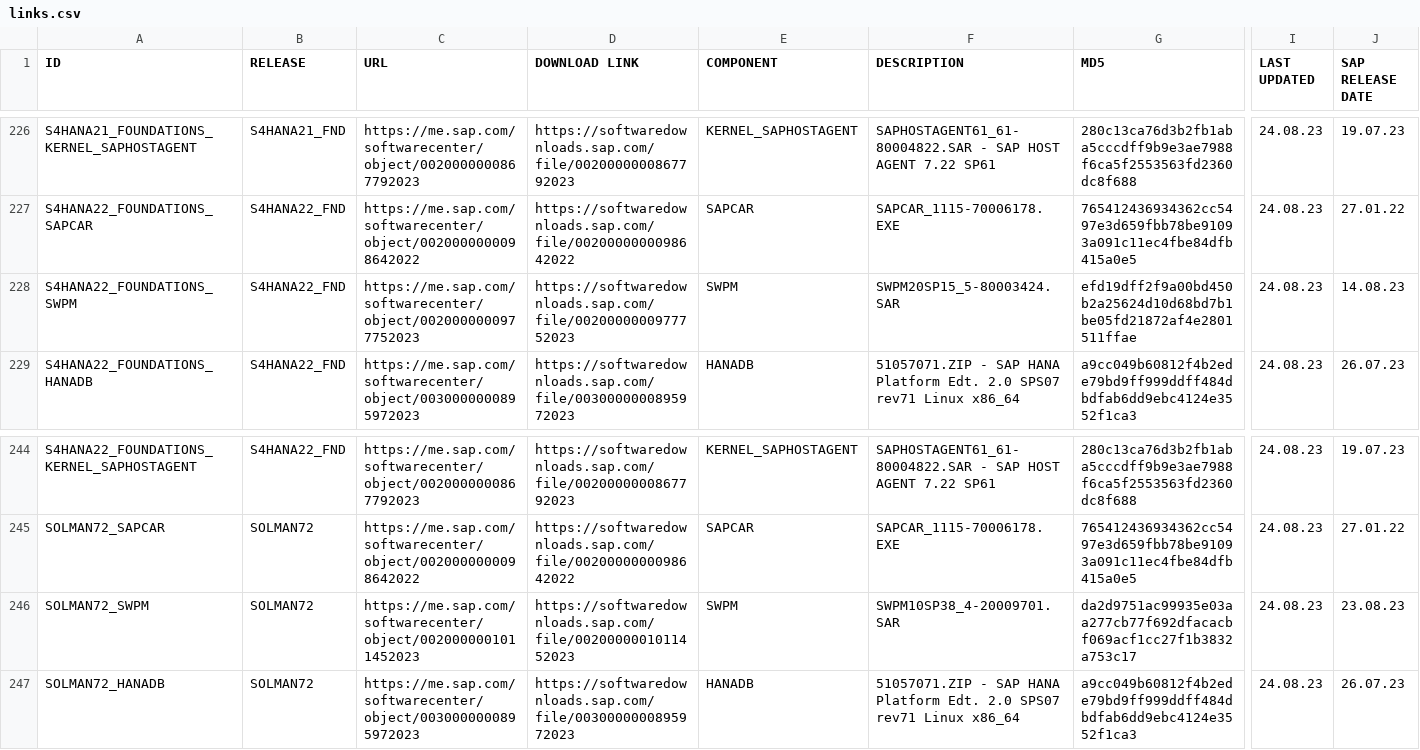
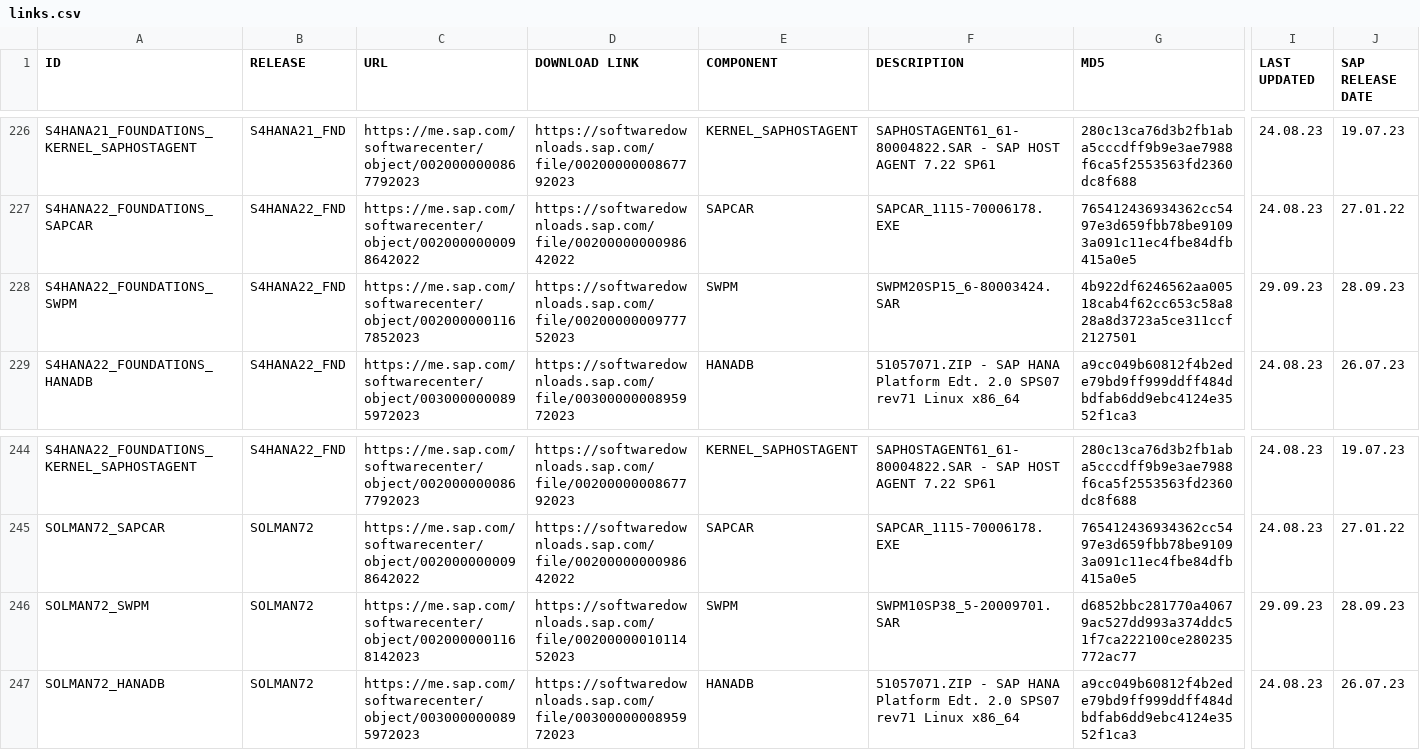
Before and after one commit to awslabs/aws-sap-automation, a CSV file: software_download/links.csv, drawn as a sheet; only a part is shown, gaps mark what is left out; the diff covers the shown part only; the diff names each change by its address in the sheet, - before the commit and + after, or states it on an @@ line.

Commit message:
SWPM

```diff
--- a/software_download/links.csv
+++ b/software_download/links.csv
-C228 (URL): https://me.sap.com/softwarecenter/object/0020000000977752023
+C228 (URL): https://me.sap.com/softwarecenter/object/0020000001167852023
-F228 (DESCRIPTION): SWPM20SP15_5-80003424.SAR
+F228 (DESCRIPTION): SWPM20SP15_6-80003424.SAR
-G228 (MD5): efd19dff2f9a00bd450b2a25624d10d68bd7b1be05fd21872af4e2801511ffae
+G228 (MD5): 4b922df6246562aa00518cab4f62cc653c58a828a8d3723a5ce311ccf2127501
-I228 (LAST UPDATED): 24.08.23
+I228 (LAST UPDATED): 29.09.23
-J228 (SAP RELEASE DATE): 14.08.23
+J228 (SAP RELEASE DATE): 28.09.23
-C246 (URL): https://me.sap.com/softwarecenter/object/0020000001011452023
+C246 (URL): https://me.sap.com/softwarecenter/object/0020000001168142023
-F246 (DESCRIPTION): SWPM10SP38_4-20009701.SAR
+F246 (DESCRIPTION): SWPM10SP38_5-20009701.SAR
-G246 (MD5): da2d9751ac99935e03aa277cb77f692dfacacbf069acf1cc27f1b3832a753c17
+G246 (MD5): d6852bbc281770a40679ac527dd993a374ddc51f7ca222100ce280235772ac77
-I246 (LAST UPDATED): 24.08.23
+I246 (LAST UPDATED): 29.09.23
-J246 (SAP RELEASE DATE): 23.08.23
+J246 (SAP RELEASE DATE): 28.09.23
```
Also changed, not shown: 50 edited cells elsewhere in this file.
